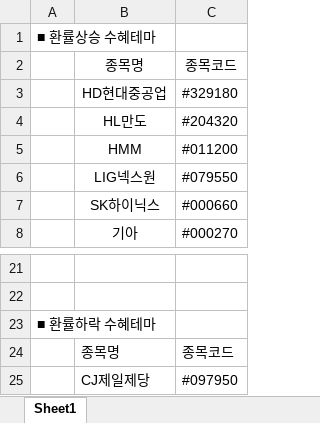
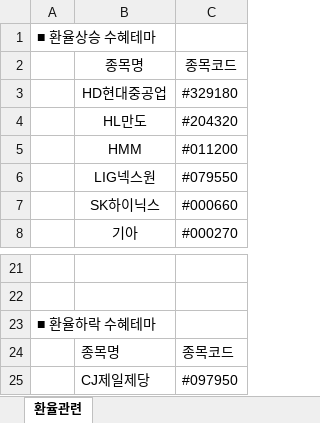
Before and after one commit to JaceKim-TheAL/biz_finance, an Excel workbook: kostock/s50_principles/나만의기법/종목리스트.xlsx, sheet 환율관련, drawn as a sheet; only a part is shown, gaps mark what is left out; values as stored, in another font and other column widths than the file's, no borders; the diff names each change by its address in the sheet, - before the commit and + after, or states it on an @@ line.

```diff
--- a/kostock/s50_principles/나만의기법/종목리스트.xlsx (sheet 환율관련)
+++ b/kostock/s50_principles/나만의기법/종목리스트.xlsx (sheet 환율관련)
-sheet tab: Sheet1
+sheet tab: 환율관련
-A1: ■ 환률상승 수혜테마
+A1: ■ 환율상승 수혜테마
-A23: ■ 환률하락 수혜테마
+A23: ■ 환율하락 수혜테마
```
Also changed, not shown: 6 other files.
